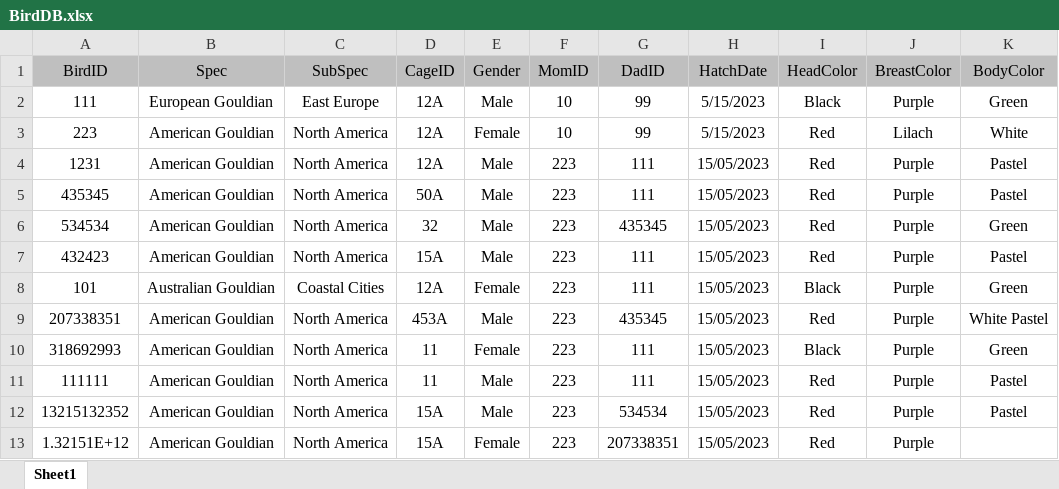
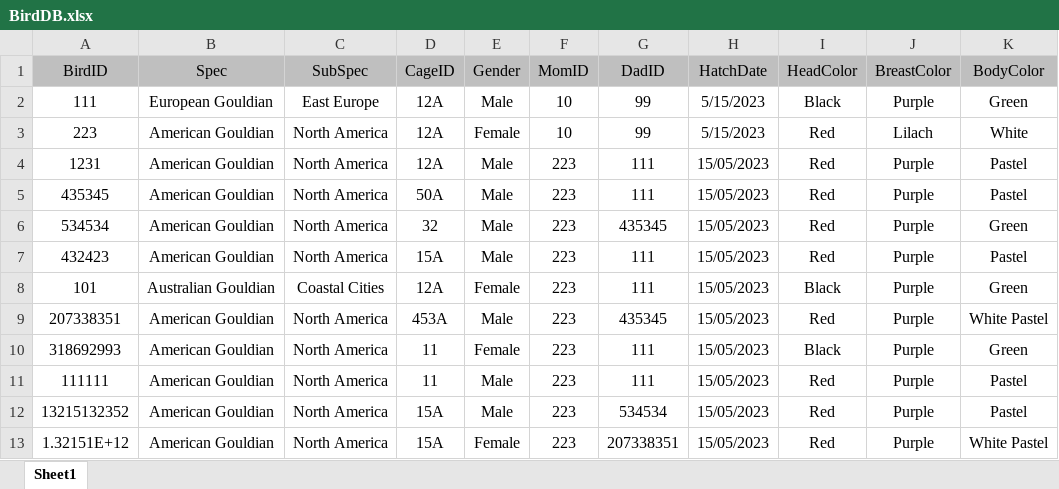
Before and after one commit to yossiii050/FeatherFriend, an Excel workbook: DataBased/BirdDB.xlsx, sheet Sheet1, drawn as a sheet; values as stored, in another font and other column widths than the file's, no borders; conditional formats not drawn; the diff names each change by its address in the sheet, - before the commit and + after, or states it on an @@ line.

```diff
--- a/DataBased/BirdDB.xlsx (sheet Sheet1)
+++ b/DataBased/BirdDB.xlsx (sheet Sheet1)
-K13 (BodyColor): (empty)
+K13 (BodyColor): White Pastel
```
Also changed, not shown: DataBased/BirdColorGenetica.xlsx, 1 other file.
